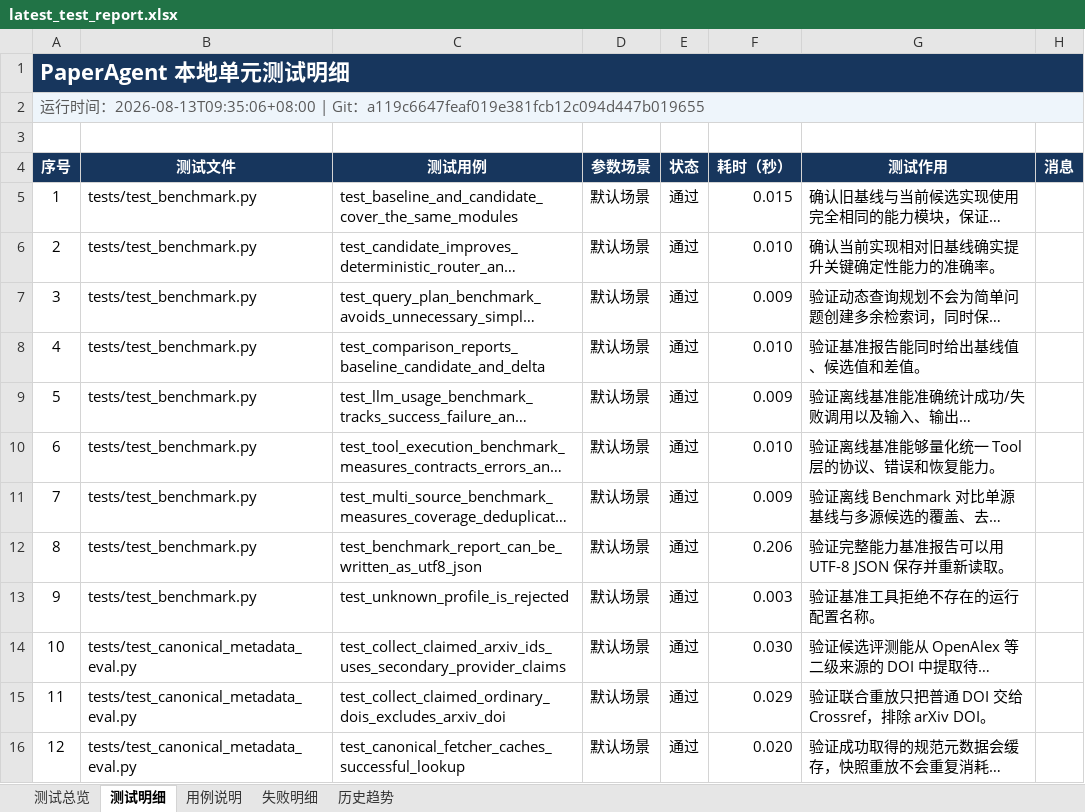
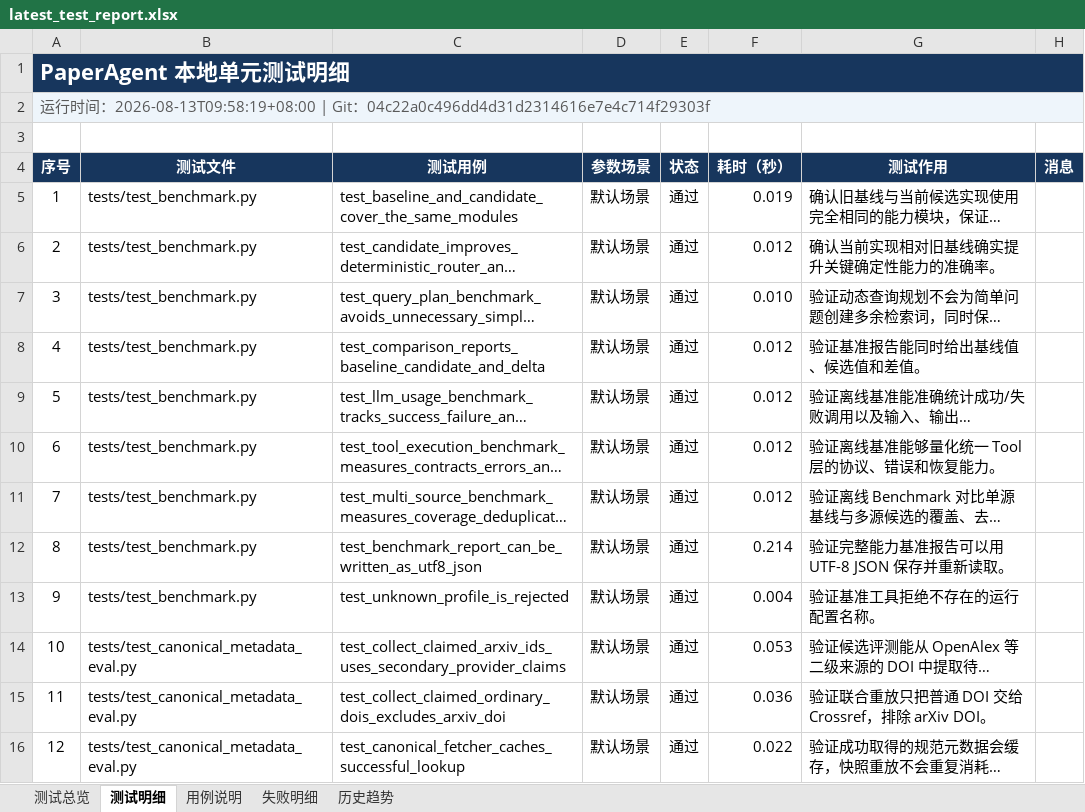
Before and after one commit to Fionaxxxi/paper-agent, an Excel workbook: reports/latest_test_report.xlsx, sheet 测试明细, drawn as a sheet; only a part is shown; long unchanged cells end in …; values as stored, in another font and other column widths than the file's, no borders; conditional formats and table styles not drawn; the diff covers the shown part only; the diff names each change by its address in the sheet, - before the commit and + after, or states it on an @@ line.

```diff
--- a/reports/latest_test_report.xlsx (sheet 测试明细)
+++ b/reports/latest_test_report.xlsx (sheet 测试明细)
@@ column A (序号) renumbered from row 2 down @@
-F5 (耗时（秒）): 0.015
+F5 (耗时（秒）): 0.019
-F6 (耗时（秒）): 0.010
+F6 (耗时（秒）): 0.012
-F7 (耗时（秒）): 0.009
+F7 (耗时（秒）): 0.010
-F8 (耗时（秒）): 0.010
+F8 (耗时（秒）): 0.012
-F9 (耗时（秒）): 0.009
+F9 (耗时（秒）): 0.012
-F10 (耗时（秒）): 0.010
+F10 (耗时（秒）): 0.012
-F11 (耗时（秒）): 0.009
+F11 (耗时（秒）): 0.012
-F12 (耗时（秒）): 0.206
+F12 (耗时（秒）): 0.214
-F13 (耗时（秒）): 0.003
+F13 (耗时（秒）): 0.004
-F14 (耗时（秒）): 0.030
+F14 (耗时（秒）): 0.053
-F15 (耗时（秒）): 0.029
+F15 (耗时（秒）): 0.036
-F16 (耗时（秒）): 0.020
+F16 (耗时（秒）): 0.022
```
Also changed, not shown: 3 added rows and 152 edited cells elsewhere in this sheet, sheet 用例说明, sheet 历史趋势, sheet 测试总览, formulas that keep their value, 10 other files.
